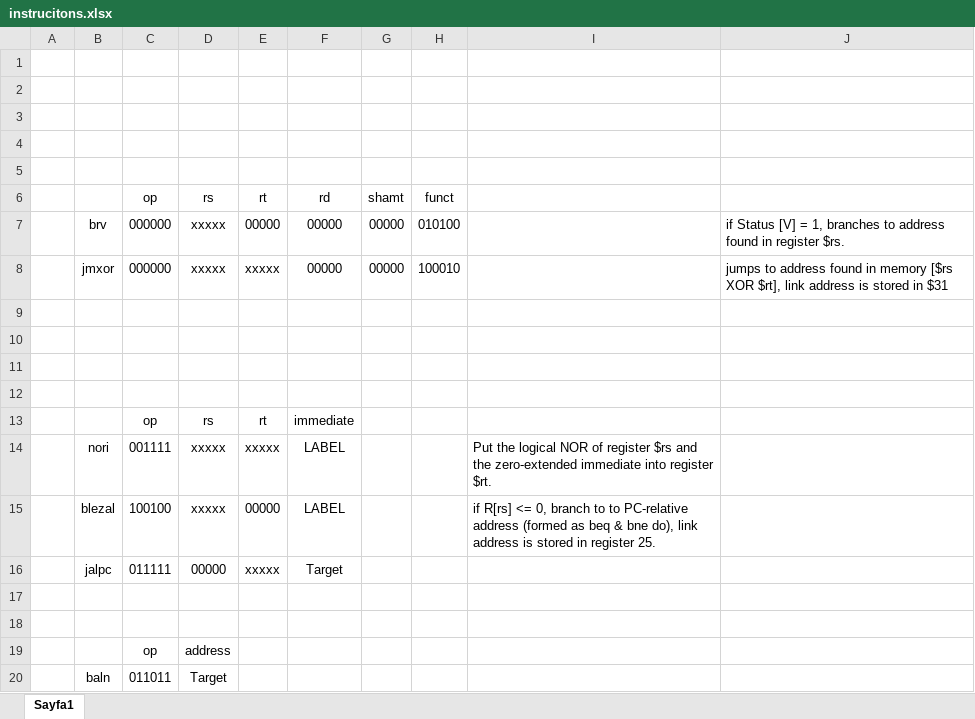
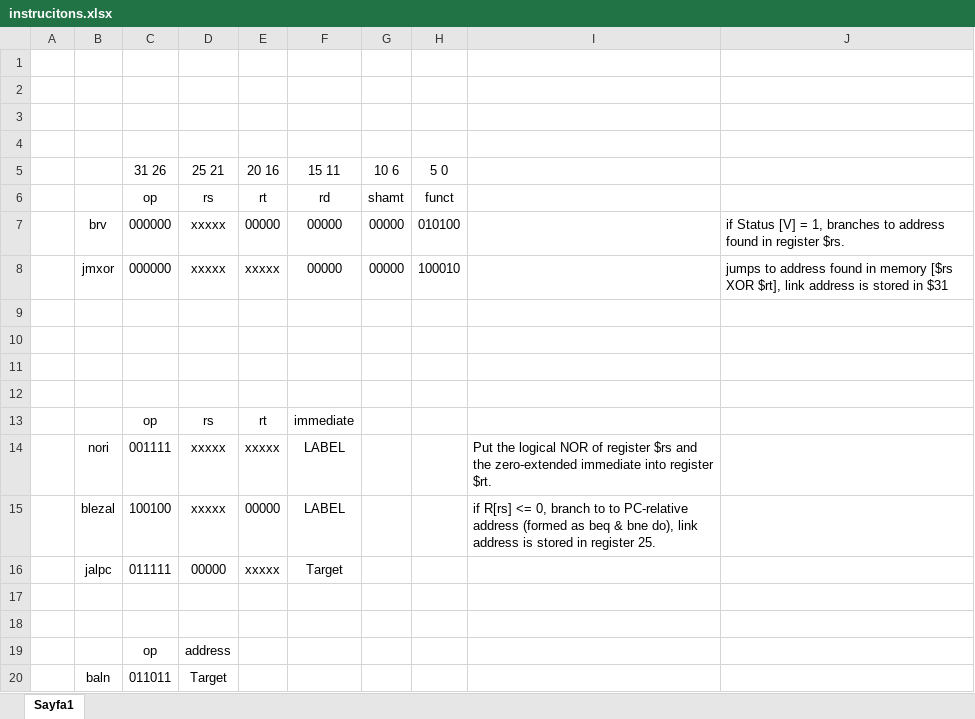
Before and after one commit to karagultm/DataPath, an Excel workbook: instrucitons.xlsx, sheet Sayfa1, drawn as a sheet; values as stored, in another font and other column widths than the file's, no borders; the diff names each change by its address in the sheet, - before the commit and + after, or states it on an @@ line.

```diff
--- a/instrucitons.xlsx (sheet Sayfa1)
+++ b/instrucitons.xlsx (sheet Sayfa1)
-row 5: (empty)
+row 5:  |  | 31 26 | 25 21 | 20 16 | 15 11 | 10 6 | 5 0
```
Also changed, not shown: 4 other files.
